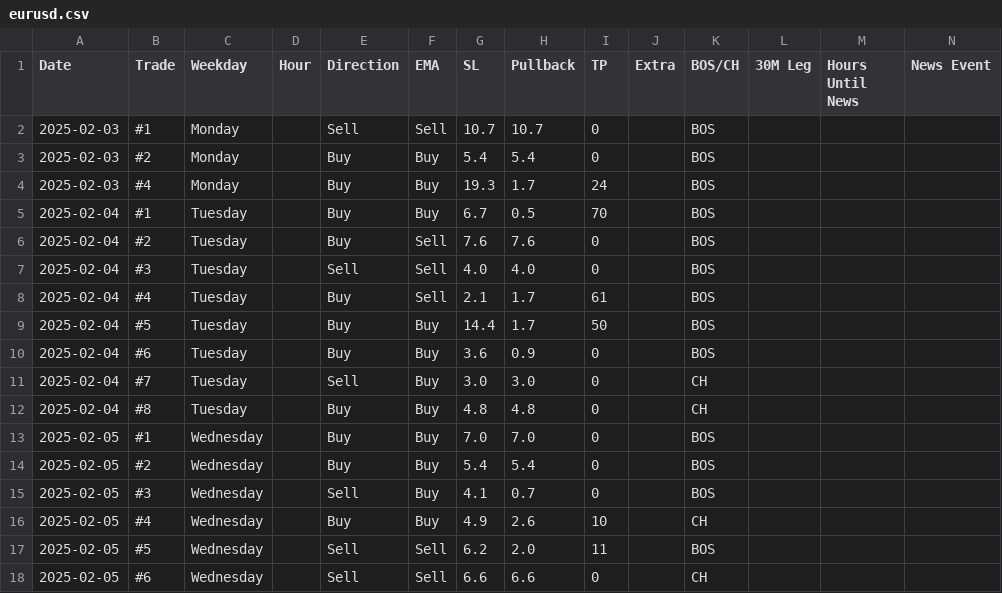
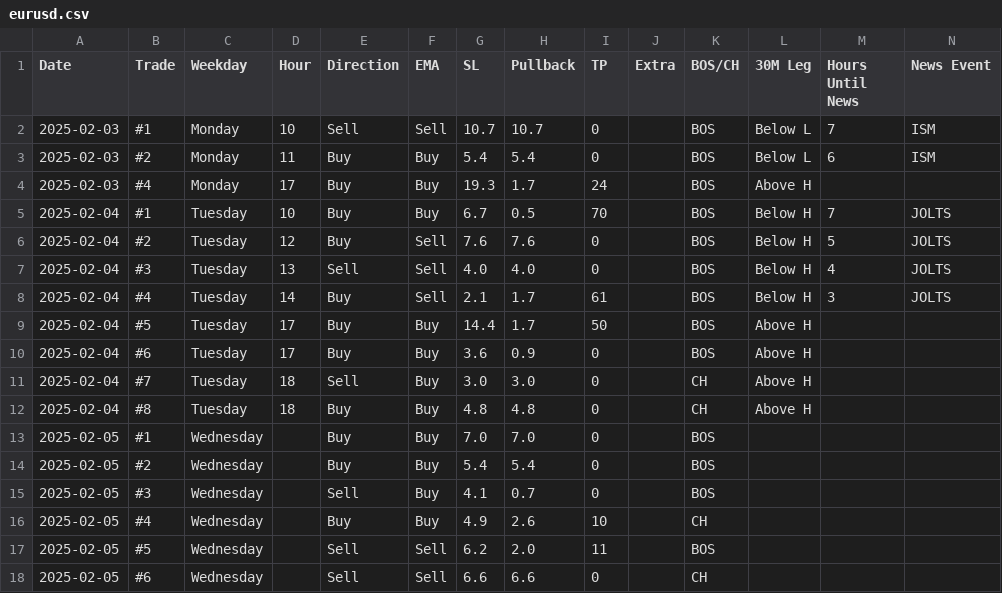
Before and after one commit to ReekenX/forex-backtester, a CSV file: eurusd.csv, drawn as a sheet; only a part is shown.

Commit message:
feat: backfill some CSV data

```diff
--- a/eurusd.csv
+++ b/eurusd.csv
@@ -1,13 +1,13 @@
 Date,Trade,Weekday,Hour,Direction,EMA,SL,Pullback,TP,Extra,BOS/CH,30M Leg,Hours Until News,News Event
-2025-02-03,#1,Monday,,Sell,Sell,10.7,10.7,0,,BOS,,,
-2025-02-03,#2,Monday,,Buy,Buy,5.4,5.4,0,,BOS,,,
-2025-02-03,#4,Monday,,Buy,Buy,19.3,1.7,24,,BOS,,,
-2025-02-04,#1,Tuesday,,Buy,Buy,6.7,0.5,70,,BOS,,,
-2025-02-04,#2,Tuesday,,Buy,Sell,7.6,7.6,0,,BOS,,,
-2025-02-04,#3,Tuesday,,Sell,Sell,4.0,4.0,0,,BOS,,,
-2025-02-04,#4,Tuesday,,Buy,Sell,2.1,1.7,61,,BOS,,,
-2025-02-04,#5,Tuesday,,Buy,Buy,14.4,1.7,50,,BOS,,,
-2025-02-04,#6,Tuesday,,Buy,Buy,3.6,0.9,0,,BOS,,,
-2025-02-04,#7,Tuesday,,Sell,Buy,3.0,3.0,0,,CH,,,
-2025-02-04,#8,Tuesday,,Buy,Buy,4.8,4.8,0,,CH,,,
+2025-02-03,#1,Monday,10,Sell,Sell,10.7,10.7,0,,BOS,Below L,7,ISM
+2025-02-03,#2,Monday,11,Buy,Buy,5.4,5.4,0,,BOS,Below L,6,ISM
+2025-02-03,#4,Monday,17,Buy,Buy,19.3,1.7,24,,BOS,Above H,,
+2025-02-04,#1,Tuesday,10,Buy,Buy,6.7,0.5,70,,BOS,Below H,7,JOLTS
+2025-02-04,#2,Tuesday,12,Buy,Sell,7.6,7.6,0,,BOS,Below H,5,JOLTS
+2025-02-04,#3,Tuesday,13,Sell,Sell,4.0,4.0,0,,BOS,Below H,4,JOLTS
+2025-02-04,#4,Tuesday,14,Buy,Sell,2.1,1.7,61,,BOS,Below H,3,JOLTS
+2025-02-04,#5,Tuesday,17,Buy,Buy,14.4,1.7,50,,BOS,Above H,,
+2025-02-04,#6,Tuesday,17,Buy,Buy,3.6,0.9,0,,BOS,Above H,,
+2025-02-04,#7,Tuesday,18,Sell,Buy,3.0,3.0,0,,CH,Above H,,
+2025-02-04,#8,Tuesday,18,Buy,Buy,4.8,4.8,0,,CH,Above H,,
 2025-02-05,#1,Wednesday,,Buy,Buy,7.0,7.0,0,,BOS,,,
```
Also changed, not shown: 1 other file.
